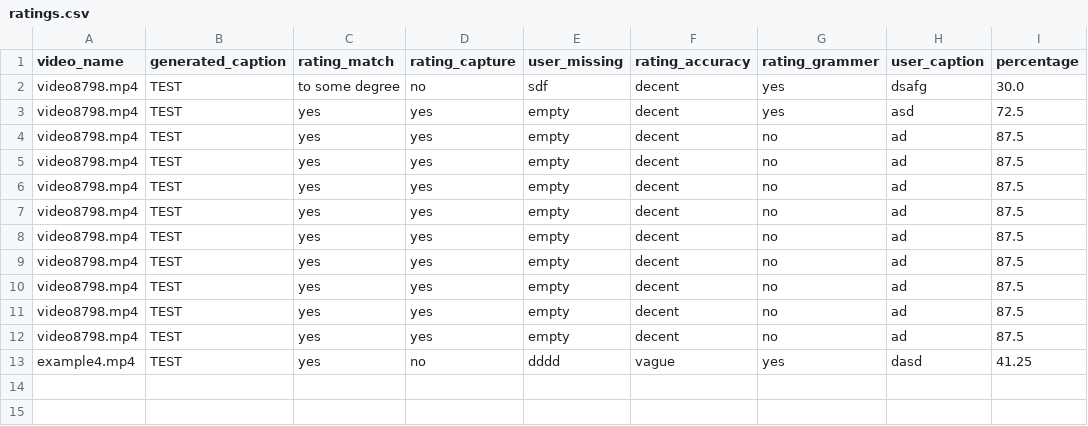
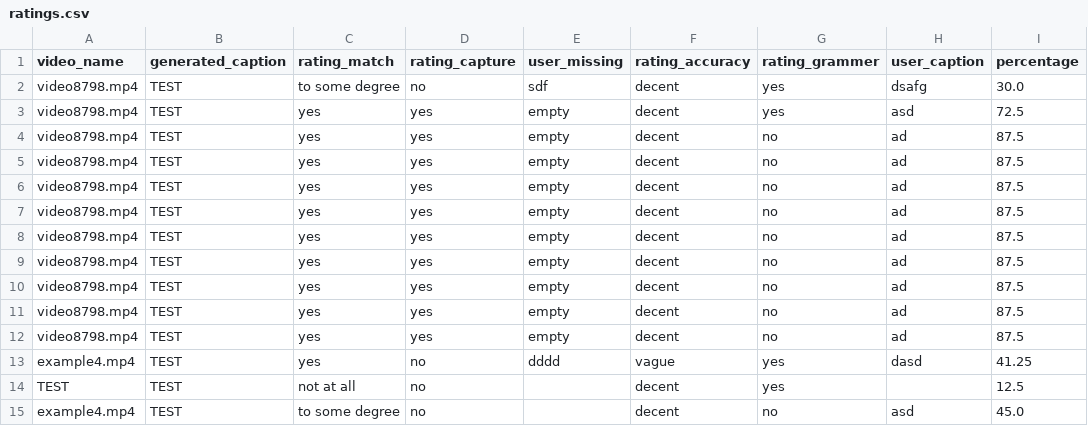
Before and after one commit to zohrehghaderi/Scoring-Algorithm-for-Existing-Video-Caption-Model, a CSV file: ratings.csv, drawn as a sheet; the diff names each change by its address in the sheet, - before the commit and + after, or states it on an @@ line.

Commit message:
storing of video name

```diff
--- a/ratings.csv
+++ b/ratings.csv
+row 14: TEST | TEST | not at all | no |  | decent | yes |  | 12.5
+row 15: example4.mp4 | TEST | to some degree | no |  | decent | no | asd | 45.0
```
Also changed, not shown: 1 other file.
